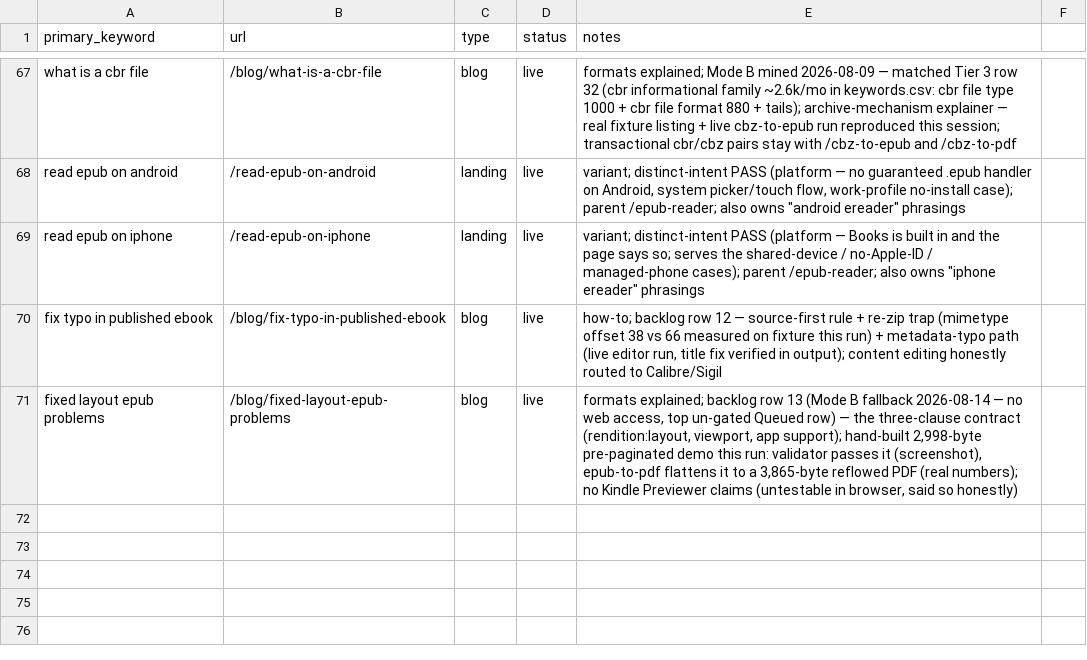
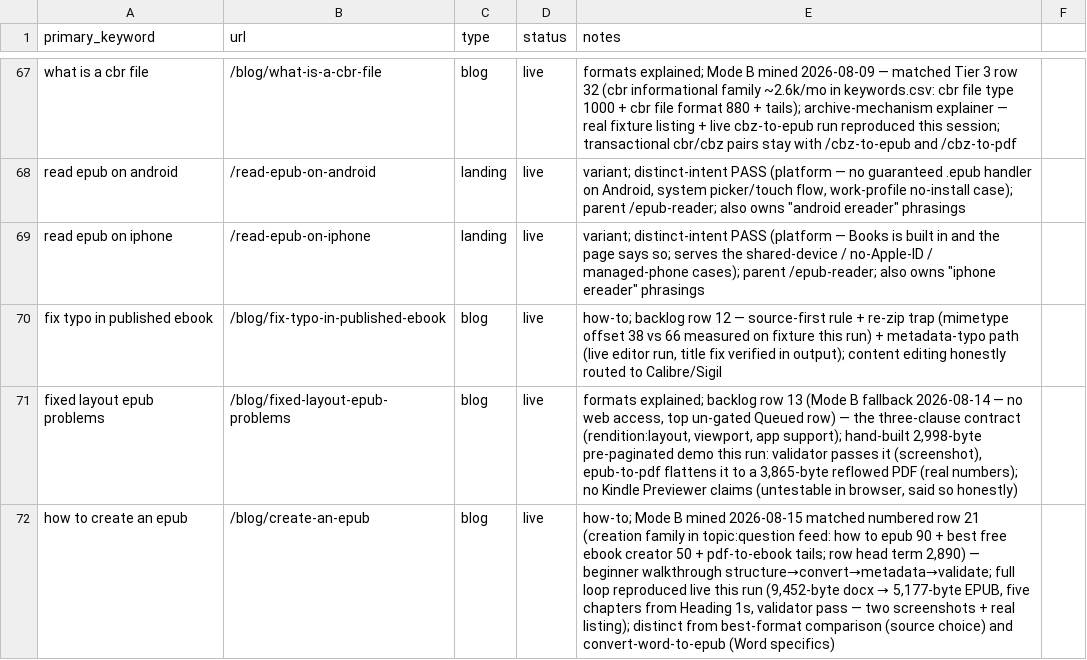
Before and after one commit to teamxyzstudio/epub.studio, a CSV file: content-ops/keyword-map.csv, drawn as a sheet; only a part is shown, gaps mark what is left out.

```diff
--- a/content-ops/keyword-map.csv
+++ b/content-ops/keyword-map.csv
@@ -71 +71,2 @@ fix typo in published ebook,/blog/fix-typo-in-published-ebook,blog,live,"how-to;
 fixed layout epub problems,/blog/fixed-layout-epub-problems,blog,live,"formats explained; backlog row 13 (Mode B fallback 2026-08-14 — no web access, top un-gated Queued row) — the three-clause contract (rendition:layout, viewport, app support); hand-built 2,998-byte pre-paginated demo this run: validator passes it (screenshot), epub-to-pdf flattens it to a 3,865-byte reflowed PDF (real numbers); no Kindle Previewer claims (untestable in browser, said so honestly)"
+how to create an epub,/blog/create-an-epub,blog,live,"how-to; Mode B mined 2026-08-15 matched numbered row 21 (creation family in topic:question feed: how to epub 90 + best free ebook creator 50 + pdf-to-ebook tails; row head term 2,890) — beginner walkthrough structure→convert→metadata→validate; full loop reproduced live this run (9,452-byte docx → 5,177-byte EPUB, five chapters from Heading 1s, validator pass — two screenshots + real listing); distinct from best-format comparison (source choice) and convert-word-to-epub (Word specifics)"
```
Also changed, not shown: 5 other files.
